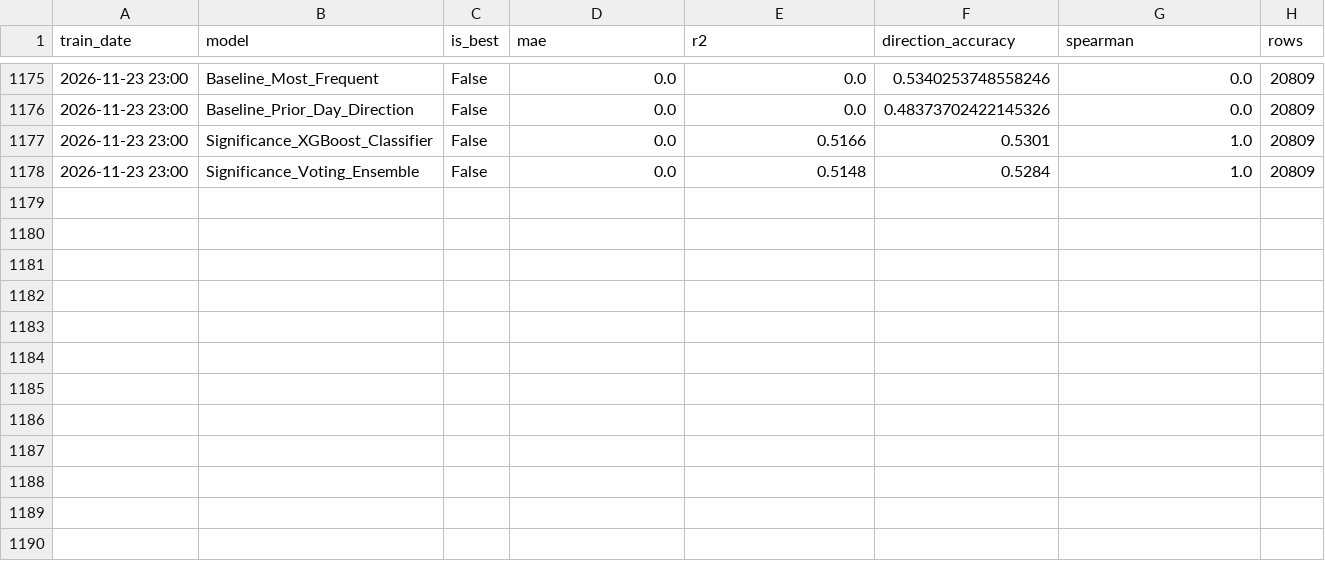
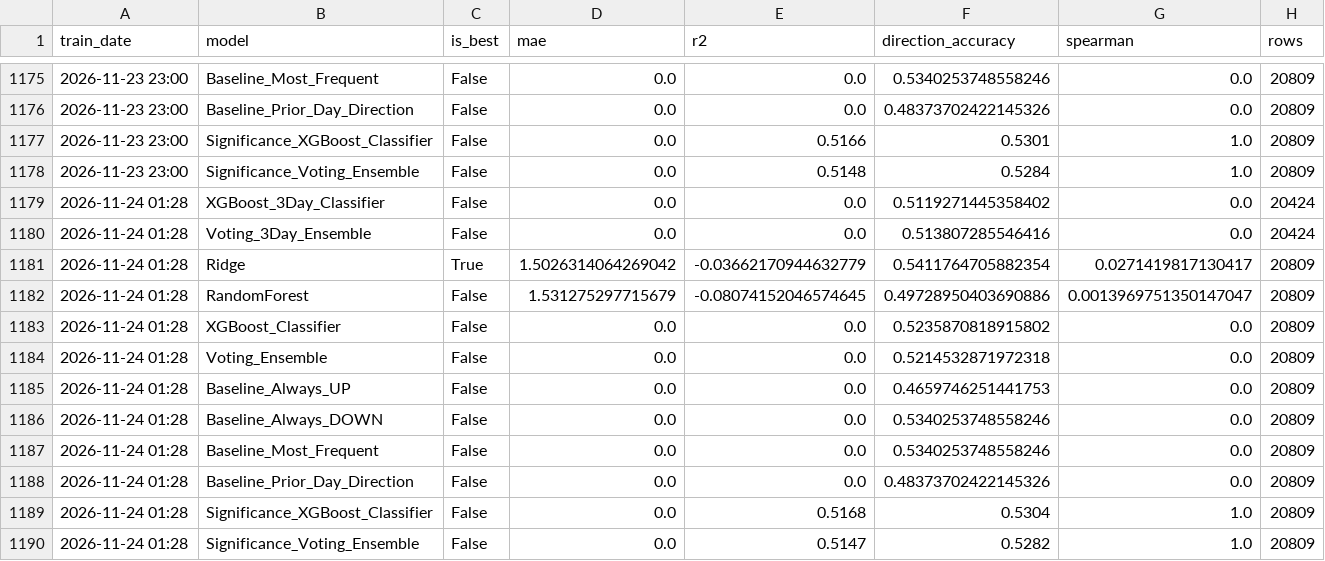
Before and after one commit to NGowthamKumar/Stock_Sentiment, a CSV file: data/modeling/model_metrics.csv, drawn as a sheet; only a part is shown, gaps mark what is left out; the diff names each change by its address in the sheet, - before the commit and + after, or states it on an @@ line.

```diff
--- a/data/modeling/model_metrics.csv
+++ b/data/modeling/model_metrics.csv
+row 1179: 2026-11-24 01:28 | XGBoost_3Day_Classifier | False | 0.0 | 0.0 | 0.5119271445358402 | 0.0 | 20424
+row 1180: 2026-11-24 01:28 | Voting_3Day_Ensemble | False | 0.0 | 0.0 | 0.513807285546416 | 0.0 | 20424
+row 1181: 2026-11-24 01:28 | Ridge | True | 1.5026314064269042 | -0.03662170944632779 | 0.5411764705882354 | 0.0271419817130417 | 20809
+row 1182: 2026-11-24 01:28 | RandomForest | False | 1.531275297715679 | -0.08074152046574645 | 0.49728950403690886 | 0.0013969751350147047 | 20809
+row 1183: 2026-11-24 01:28 | XGBoost_Classifier | False | 0.0 | 0.0 | 0.5235870818915802 | 0.0 | 20809
+row 1184: 2026-11-24 01:28 | Voting_Ensemble | False | 0.0 | 0.0 | 0.5214532871972318 | 0.0 | 20809
+row 1185: 2026-11-24 01:28 | Baseline_Always_UP | False | 0.0 | 0.0 | 0.4659746251441753 | 0.0 | 20809
+row 1186: 2026-11-24 01:28 | Baseline_Always_DOWN | False | 0.0 | 0.0 | 0.5340253748558246 | 0.0 | 20809
+row 1187: 2026-11-24 01:28 | Baseline_Most_Frequent | False | 0.0 | 0.0 | 0.5340253748558246 | 0.0 | 20809
+row 1188: 2026-11-24 01:28 | Baseline_Prior_Day_Direction | False | 0.0 | 0.0 | 0.48373702422145326 | 0.0 | 20809
+row 1189: 2026-11-24 01:28 | Significance_XGBoost_Classifier | False | 0.0 | 0.5168 | 0.5304 | 1.0 | 20809
+row 1190: 2026-11-24 01:28 | Significance_Voting_Ensemble | False | 0.0 | 0.5147 | 0.5282 | 1.0 | 20809
```
Also changed, not shown: data/dxy_history.csv, data/ensemble_signals.csv, 11 other files.
